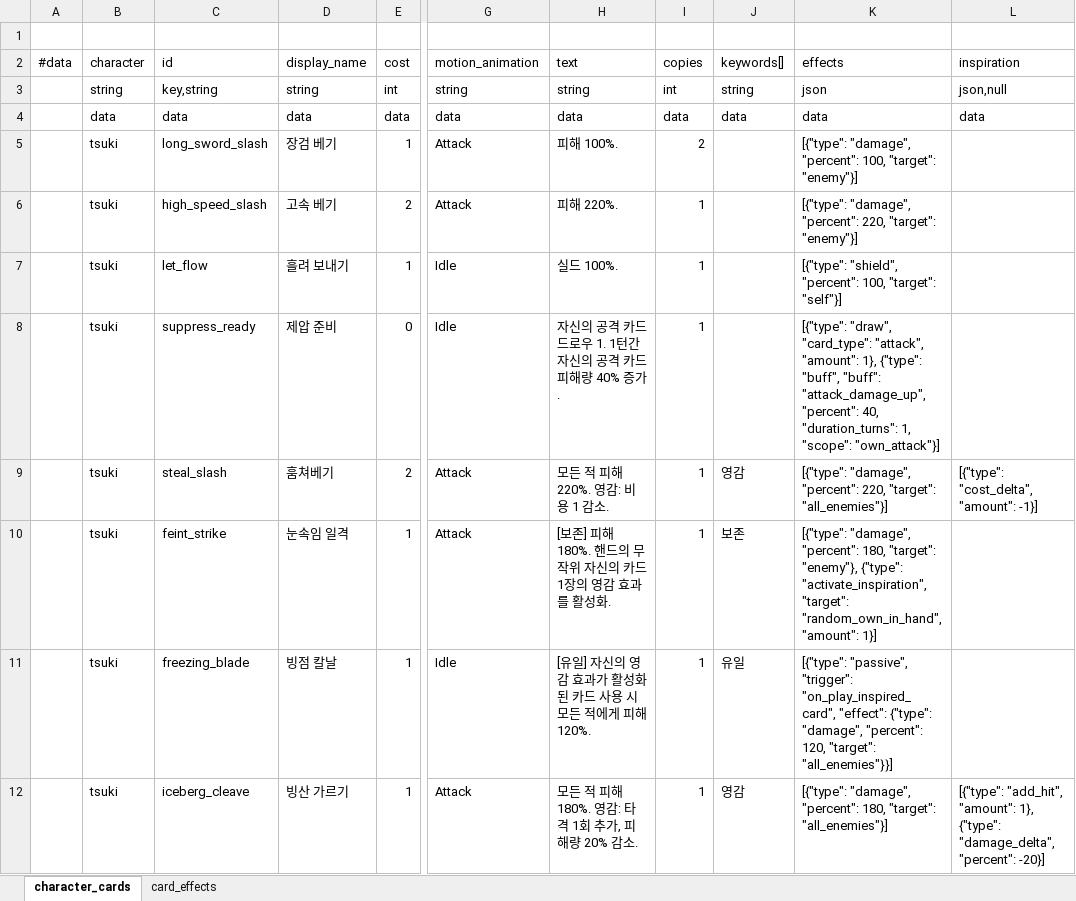
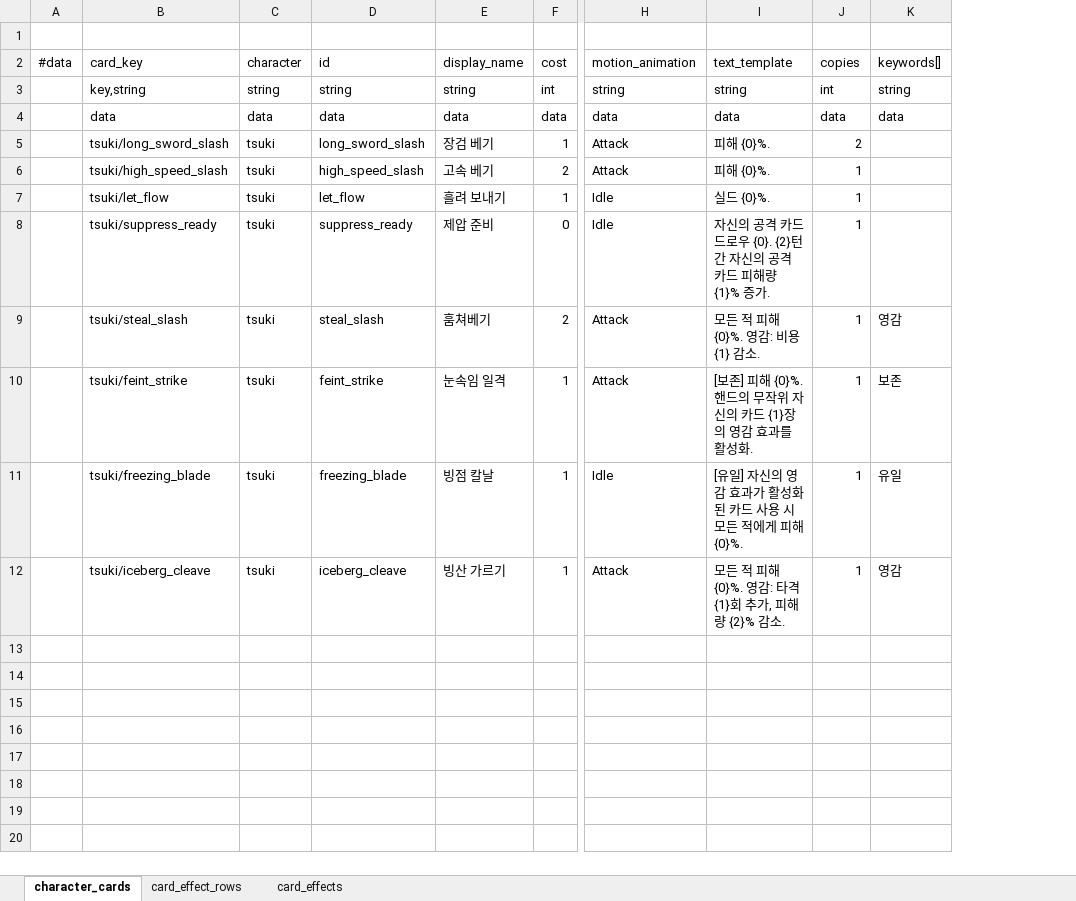
Before and after one commit to lbk0827/Project_A, an Excel workbook: project-a/tables/excel/CharacterCards.xlsx, sheet character_cards, drawn as a sheet; only a part is shown, gaps mark what is left out; values as stored, in another font and other column widths than the file's, no borders; removed rows and columns are numbered as before the commit, all else as after; the diff names each change by its address in the sheet, - before the commit and + after, or states it on an @@ line.

Commit message:
refactor(tables): normalize card effect rows

```diff
--- a/project-a/tables/excel/CharacterCards.xlsx (sheet character_cards)
+++ b/project-a/tables/excel/CharacterCards.xlsx (sheet character_cards)
+sheet tab: card_effect_rows
+column B (card_key), rows 3-12: key,string | data | tsuki/long_sword_slash | tsuki/high_speed_slash | tsuki/let_flow | tsuki/suppress_ready | tsuki/steal_slash | tsuki/feint_strike | tsuki/freezing_blade | tsuki/iceberg_cleave
-column H (text), rows 3-12: string | data | 피해 100%. | 피해 220%. | 실드 100%. | 자신의 공격 카드 드로우 1. 1턴간 자신의 공격 카드 피해량 40% 증가. | 모든 적 피해 220%. 영감: 비용 1 감소. | [보존] 피해 180%. 핸드의 무작위 자신의 카드 1장의 영감 효과를 활성화. | [유일] 자신의 영감 효과가 활성화된 카드 사용 시 모든 적에게 피해 120%. | 모든 적 피해 180%. 영감: 타격 1회 추가, 피해량 20% 감소.
+column I (text_template), rows 3-12: string | data | 피해 {0}%. | 피해 {0}%. | 실드 {0}%. | 자신의 공격 카드 드로우 {0}. {2}턴간 자신의 공격 카드 피해량 {1}% 증가. | 모든 적 피해 {0}%. 영감: 비용 {1} 감소. | [보존] 피해 {0}%. 핸드의 무작위 자신의 카드 {1}장의 영감 효과를 활성화. | [유일] 자신의 영감 효과가 활성화된 카드 사용 시 모든 적에게 피해 {0}%. | 모든 적 피해 {0}%. 영감: 타격 {1}회 추가, 피해량 {2}% 감소.
-column K (effects), rows 3-12: json | data | [{"type": "damage", "percent": 100, "target": "enemy"}] | [{"type": "damage", "percent": 220, "target": "enemy"}] | [{"type": "shield", "percent": 100, "target": "self"}] | [{"type": "draw", "card_type": "attack", "amount": 1}, {"type": "buff", "buff": "attack_damage_up", "percent": 40, "duration_turns": 1, "scope": "own_attack"}] | [{"type": "damage", "percent": 220, "target": "all_enemies"}] | [{"type": "damage", "percent": 180, "target": "enemy"}, {"type": "activate_inspiration", "target": "random_own_in_hand", "amount": 1}] | [{"type": "passive", "trigger": "on_play_inspired_card", "effect": {"type": "damage", "percent": 120, "target": "all_enemies"}}] | [{"type": "damage", "percent": 180, "target": "all_enemies"}]
-column L (inspiration), rows 3-12: json,null | data |  |  |  |  | [{"type": "cost_delta", "amount": -1}] |  |  | [{"type": "add_hit", "amount": 1}, {"type": "damage_delta", "percent": -20}]
-D3 (id): key,string
+D3 (id): string
```
Also changed, not shown: project-a/tables/excel/MonsterTable.xlsx, 8 other files.
